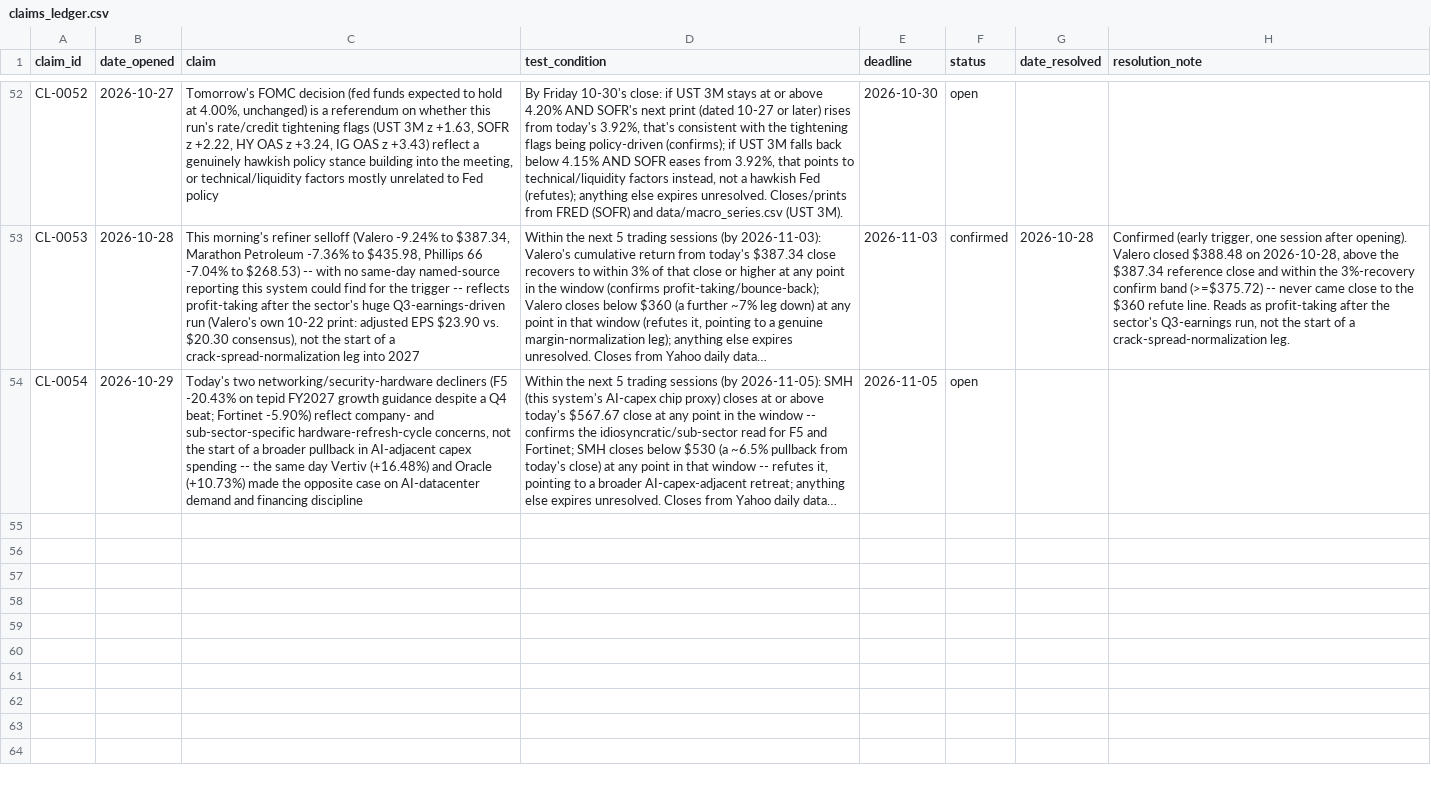
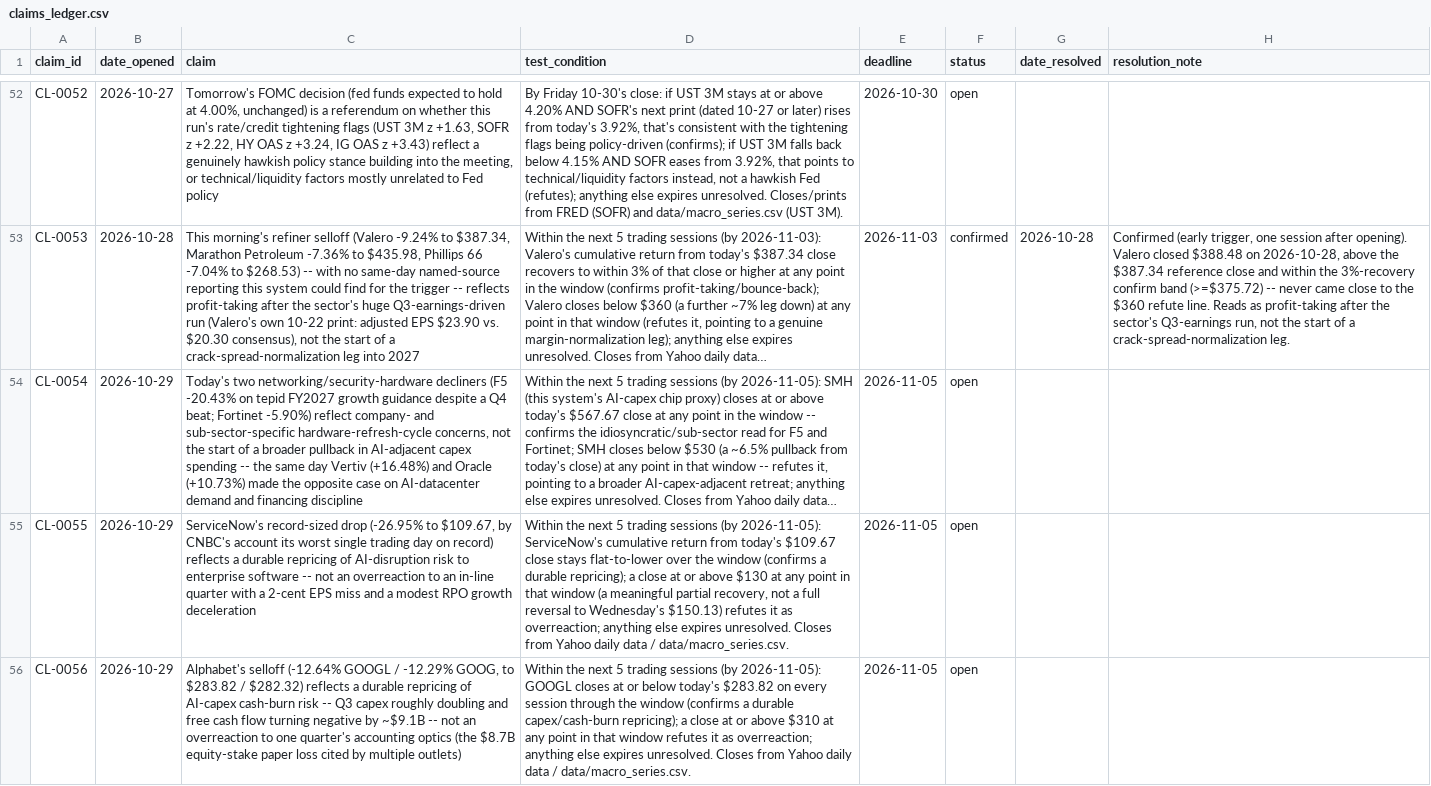
Before and after one commit to srwfj5d2th-droid/morning-macro, a CSV file: data/claims_ledger.csv, drawn as a sheet; only a part is shown, gaps mark what is left out; long unchanged cells end in …; the diff names each change by its address in the sheet, - before the commit and + after, or states it on an @@ line.

```diff
--- a/data/claims_ledger.csv
+++ b/data/claims_ledger.csv
+row 55: CL-0055 | 2026-10-29 | ServiceNow's record-sized drop (-26.95% to $109.67, by CNBC's account its worst single trading day on record) reflects a durable repricing of AI-disruption risk to enterprise software -- not an overreaction to an in-line quarter with a 2-cent EPS miss and a modest RPO growth deceleration | Within the next 5 trading sessions (by 2026-11-05): ServiceNow's cumulative return from today's $109.67 close stays flat-to-lower over the window (confirms a durable repricing); a close at or above $130 at any point in that window (a meaningful partial recovery, not a full reversal to Wednesday's $150.13) refutes it as overreaction; anything else expires unresolved. Closes from Yahoo daily data / data/macro_series.csv. | 2026-11-05 | open
+row 56: CL-0056 | 2026-10-29 | Alphabet's selloff (-12.64% GOOGL / -12.29% GOOG, to $283.82 / $282.32) reflects a durable repricing of AI-capex cash-burn risk -- Q3 capex roughly doubling and free cash flow turning negative by ~$9.1B -- not an overreaction to one quarter's accounting optics (the $8.7B equity-stake paper loss cited by multiple outlets) | Within the next 5 trading sessions (by 2026-11-05): GOOGL closes at or below today's $283.82 on every session through the window (confirms a durable capex/cash-burn repricing); a close at or above $310 at any point in that window refutes it as overreaction; anything else expires unresolved. Closes from Yahoo daily data / data/macro_series.csv. | 2026-11-05 | open
```
Also changed, not shown: data/macro_series.csv, 31 other files.
